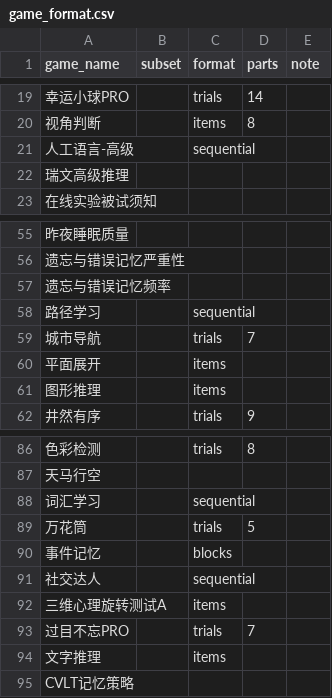
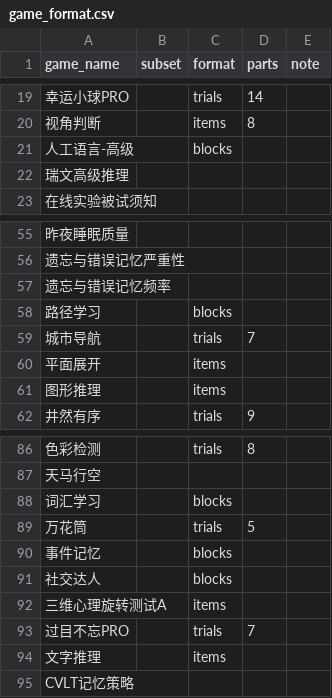
Before and after one commit to psychelzh/cogstruct-dev, a CSV file: config/game_format.csv, drawn as a sheet; only a part is shown, gaps mark what is left out; the diff names each change by its address in the sheet, - before the commit and + after, or states it on an @@ line.

Commit message:
Support slicing blocks format
Signed-off-by: Liang Zhang <psychelzh@outlook.com>

```diff
--- a/config/game_format.csv
+++ b/config/game_format.csv
-C21 (format): sequential
+C21 (format): blocks
-C58 (format): sequential
+C58 (format): blocks
-C88 (format): sequential
+C88 (format): blocks
-C91 (format): sequential
+C91 (format): blocks
```
Also changed, not shown: 2 other files.
